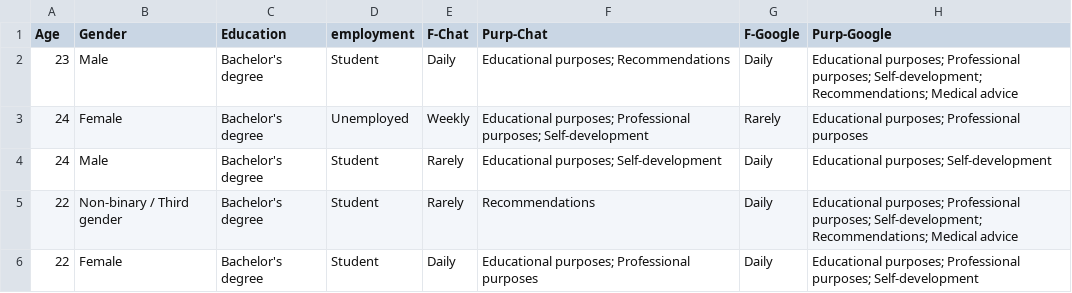
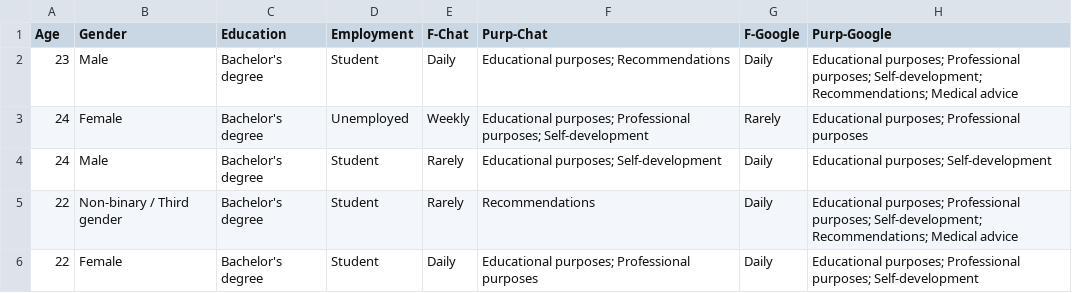
Before and after one commit to microtower00/CognitiveErgonomics, a CSV file: data.csv, drawn as a sheet; only a part is shown; the diff names each change by its address in the sheet, - before the commit and + after, or states it on an @@ line.

```diff
--- a/data.csv
+++ b/data.csv
-D1: employment
+D1: Employment
```
Also changed, not shown: cleaned_data.csv, 1 other file.
